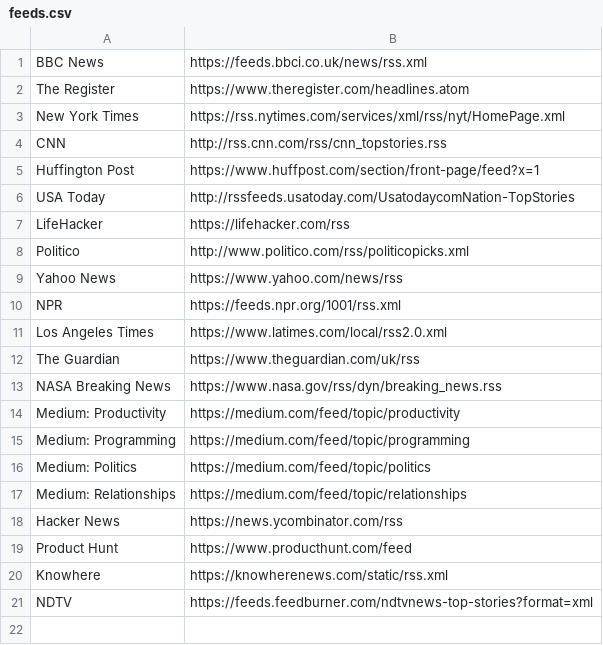
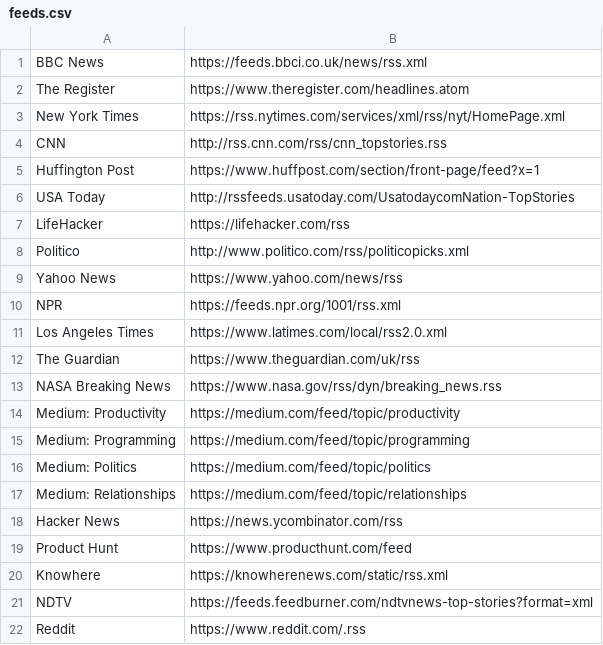
Before and after one commit to rubenwardy/renewedtab, a CSV file: src/server/data/feeds.csv, drawn as a sheet.

```diff
--- a/src/server/data/feeds.csv
+++ b/src/server/data/feeds.csv
@@ -21 +21,2 @@ Knowhere, https://knowherenews.com/static/rss.xml
 NDTV, https://feeds.feedburner.com/ndtvnews-top-stories?format=xml
+Reddit,  https://www.reddit.com/.rss
```
Also changed, not shown: 1 other file.
